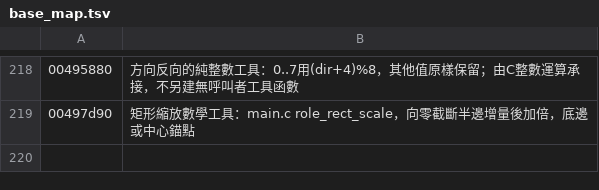
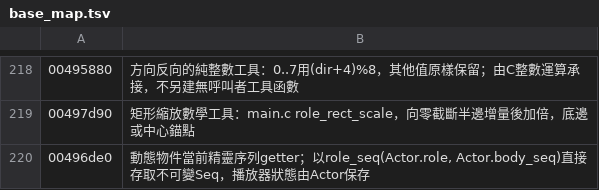
Before and after one commit to chanwunkong/SideTest, a TSV file: QinPort/tools/base_map.tsv, drawn as a sheet; only a part is shown, gaps mark what is left out; the diff names each change by its address in the sheet, - before the commit and + after, or states it on an @@ line.

```diff
--- a/QinPort/tools/base_map.tsv
+++ b/QinPort/tools/base_map.tsv
+row 220: 00496de0 | 動態物件當前精靈序列getter；以role_seq(Actor.role, Actor.body_seq)直接存取不可變Seq，播放器狀態由Actor保存
```
Also changed, not shown: QinPort/FUNCS.tsv, QinPort/tools/fields.tsv, 4 other files.
